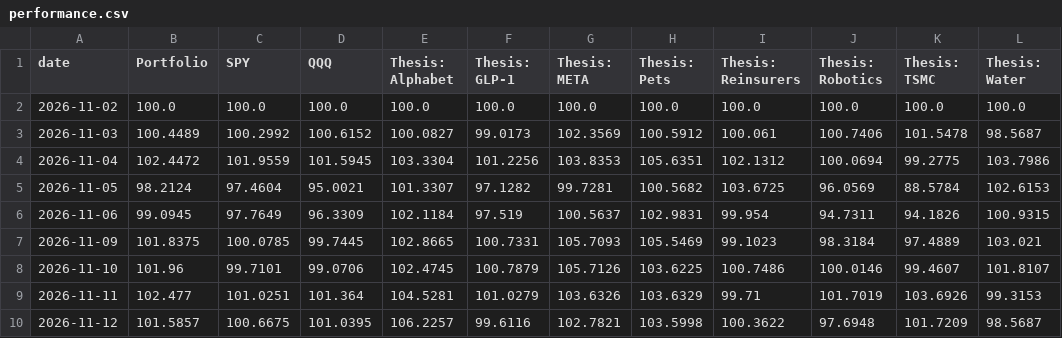
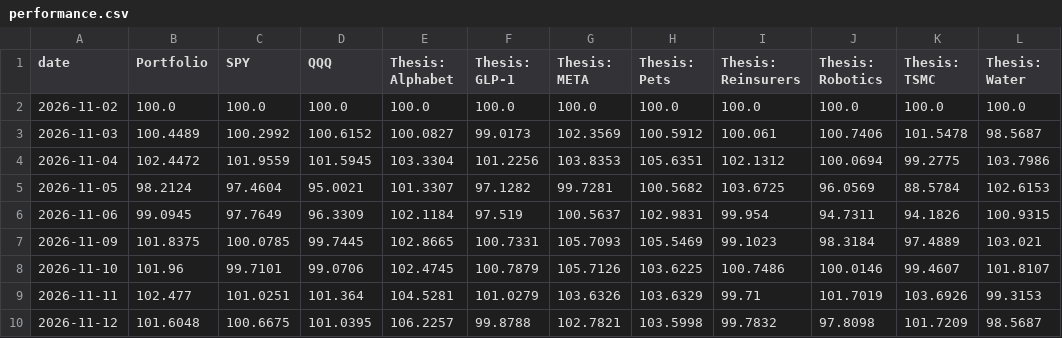
Before and after one commit to Variantviews/Variant-views, a CSV file: data/performance.csv, drawn as a sheet.

```diff
--- a/data/performance.csv
+++ b/data/performance.csv
@@ -9,2 +9,2 @@ date,Portfolio,SPY,QQQ,Thesis: Alphabet,Thesis: GLP-1,Thesis: META,Thesis: Pets,
 2026-11-11,102.477,101.0251,101.364,104.5281,101.0279,103.6326,103.6329,99.71,101.7019,103.6926,99.3153
-2026-11-12,101.5857,100.6675,101.0395,106.2257,99.6116,102.7821,103.5998,100.3622,97.6948,101.7209,98.5687
+2026-11-12,101.6048,100.6675,101.0395,106.2257,99.8788,102.7821,103.5998,99.7832,97.8098,101.7209,98.5687
```
Also changed, not shown: 1 other file.
